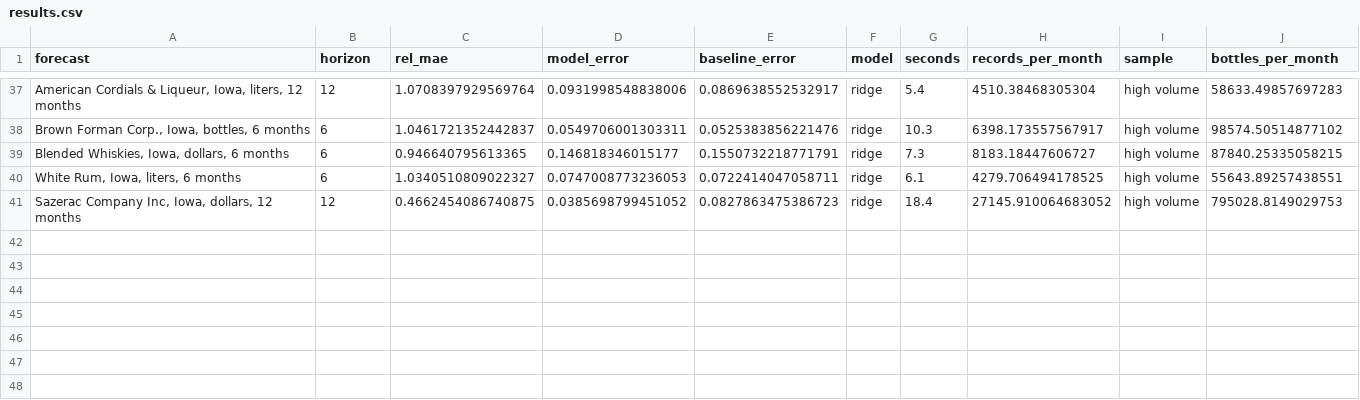
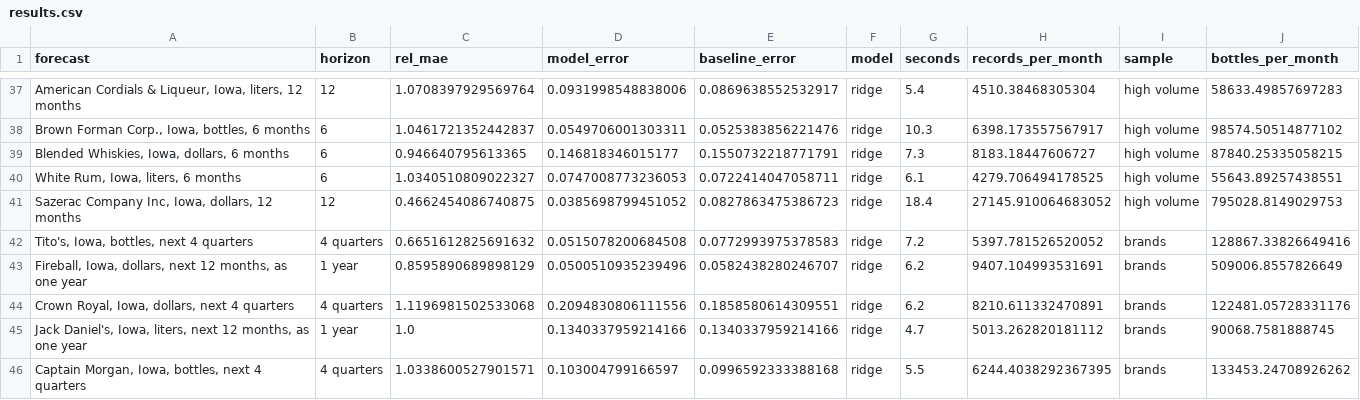
Before and after one commit to joehahn/demand-on-demand, a CSV file: benchmark/results.csv, drawn as a sheet; only a part is shown, gaps mark what is left out; the diff names each change by its address in the sheet, - before the commit and + after, or states it on an @@ line.

```diff
--- a/benchmark/results.csv
+++ b/benchmark/results.csv
+row 42: Tito's, Iowa, bottles, next 4 quarters | 4 quarters | 0.6651612825691632 | 0.0515078200684508 | 0.0772993975378583 | ridge | 7.2 | 5397.781526520052 | brands | 128867.33826649416
+row 43: Fireball, Iowa, dollars, next 12 months, as one year | 1 year | 0.8595890689898129 | 0.0500510935239496 | 0.0582438280246707 | ridge | 6.2 | 9407.104993531691 | brands | 509006.8557826649
+row 44: Crown Royal, Iowa, dollars, next 4 quarters | 4 quarters | 1.1196981502533068 | 0.2094830806111556 | 0.1858580614309551 | ridge | 6.2 | 8210.611332470891 | brands | 122481.05728331176
+row 45: Jack Daniel's, Iowa, liters, next 12 months, as one year | 1 year | 1.0 | 0.1340337959214166 | 0.1340337959214166 | ridge | 4.7 | 5013.262820181112 | brands | 90068.7581888745
+row 46: Captain Morgan, Iowa, bottles, next 4 quarters | 4 quarters | 1.0338600527901571 | 0.103004799166597 | 0.0996592333388168 | ridge | 5.5 | 6244.4038292367395 | brands | 133453.24708926262
```
Also changed, not shown: 3 other files.
